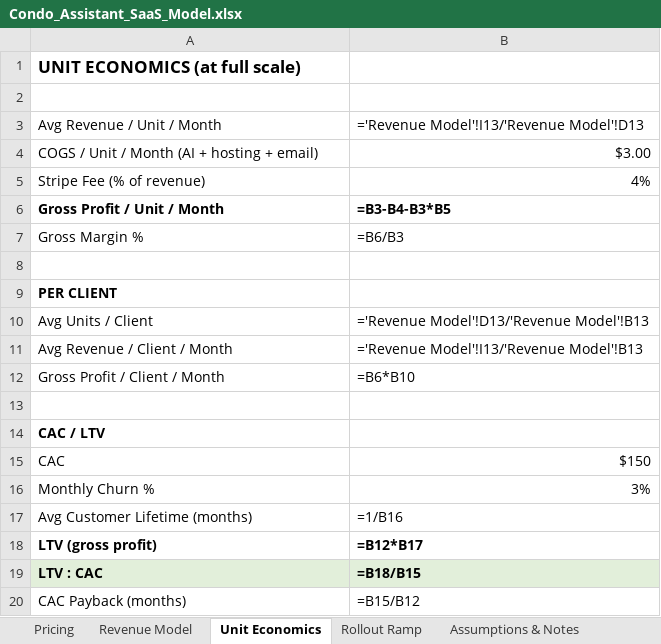
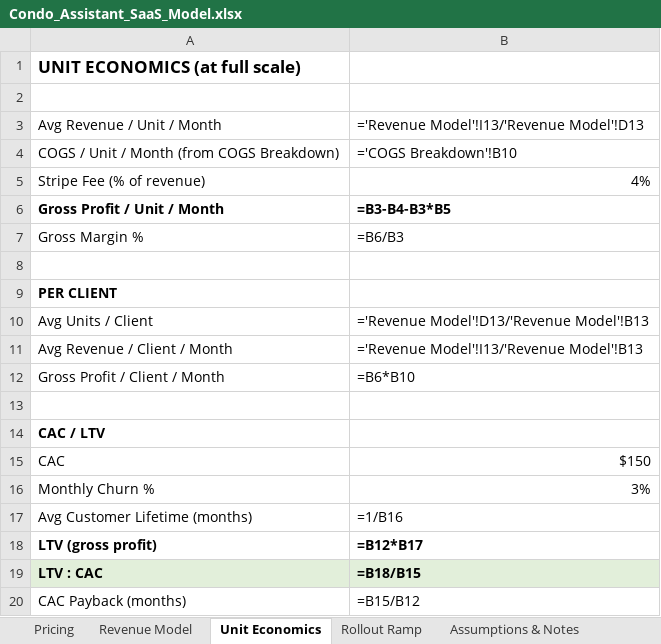
Before and after one commit to nick73patel-hash/orion-memory, an Excel workbook: project_files/Condo_Assistant_SaaS_Model.xlsx, sheet Unit Economics, drawn as a sheet; values as stored, in another font and other column widths than the file's, no borders; formulas without a stored value are shown as written; removed rows and columns are numbered as before the commit, all else as after; the diff names each change by its address in the sheet, - before the commit and + after, or states it on an @@ line.

```diff
--- a/project_files/Condo_Assistant_SaaS_Model.xlsx (sheet Unit Economics)
+++ b/project_files/Condo_Assistant_SaaS_Model.xlsx (sheet Unit Economics)
-row 4: COGS / Unit / Month (AI + hosting + email) | $3.00
+row 4: COGS / Unit / Month (from COGS Breakdown) | ='COGS Breakdown'!B10
```
Also changed, not shown: other sheet tabs.
